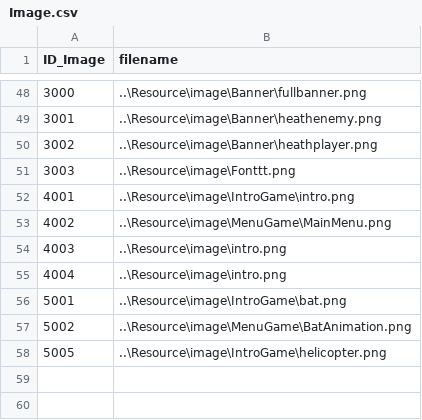
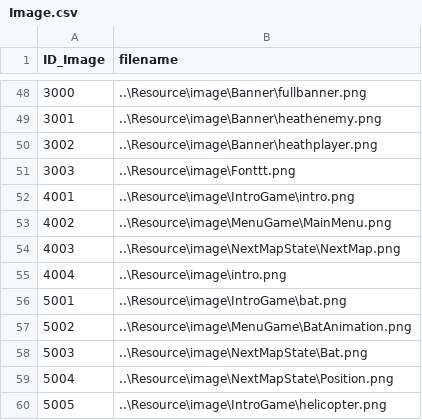
Before and after one commit to doanhtdpl/game-cashtle-vania, a CSV file: GameCashtleVania/Resource/file/Image.csv, drawn as a sheet; only a part is shown, gaps mark what is left out.

```diff
--- a/GameCashtleVania/Resource/file/Image.csv
+++ b/GameCashtleVania/Resource/file/Image.csv
@@ -53,3 +53,3 @@ ID_Image,filename
 4002,..\Resource\image\MenuGame\MainMenu.png
-4003,..\Resource\image\intro.png
+4003,..\Resource\image\NextMapState\NextMap.png
 4004,..\Resource\image\intro.png
@@ -57,2 +57,4 @@ ID_Image,filename
 5002,..\Resource\image\MenuGame\BatAnimation.png
+5003,..\Resource\image\NextMapState\Bat.png
+5004,..\Resource\image\NextMapState\Position.png
 5005,..\Resource\image\IntroGame\helicopter.png
```
Also changed, not shown: 13 other files.
